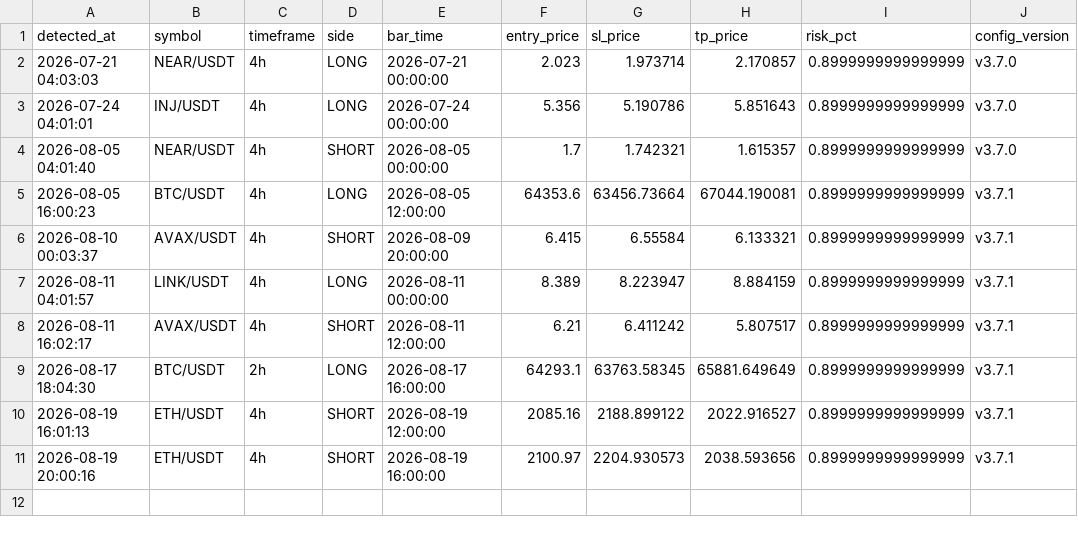
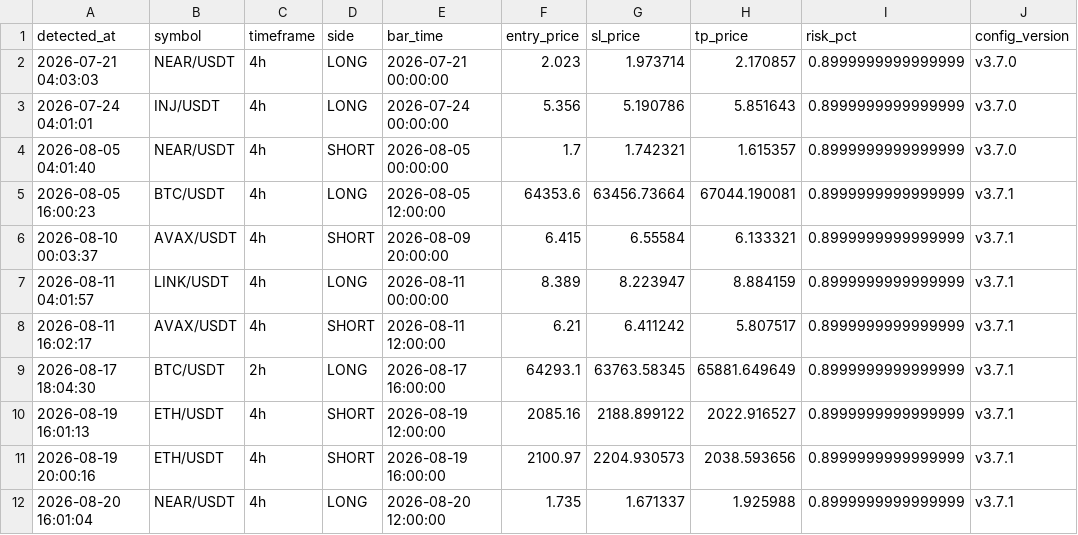
Before and after one commit to takuma08/ironvault-track-record, a CSV file: signals.csv, drawn as a sheet; the diff names each change by its address in the sheet, - before the commit and + after, or states it on an @@ line.

```diff
--- a/signals.csv
+++ b/signals.csv
+row 12: 2026-08-20 16:01:04 | NEAR/USDT | 4h | LONG | 2026-08-20 12:00:00 | 1.735 | 1.671337 | 1.925988 | 0.8999999999999999 | v3.7.1
```
Also changed, not shown: 1 other file.
